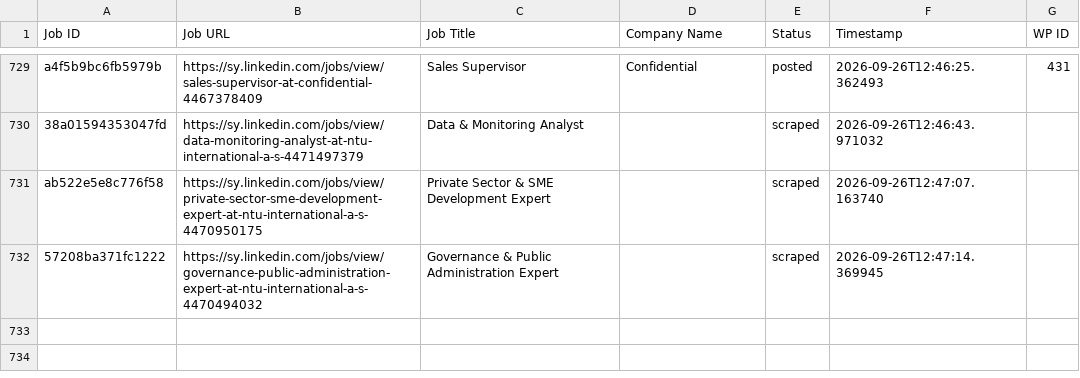
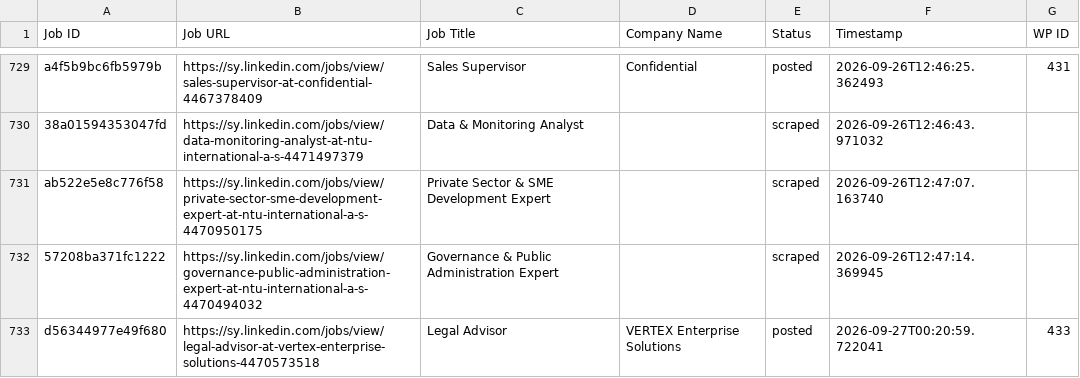
Before and after one commit to innovationinc2000/sy, a CSV file: processed_jobs.csv, drawn as a sheet; only a part is shown, gaps mark what is left out.

```diff
--- a/processed_jobs.csv
+++ b/processed_jobs.csv
@@ -732 +732,2 @@ ab522e5e8c776f58,https://sy.linkedin.com/jobs/view/private-sector-sme-developmen
 57208ba371fc1222,https://sy.linkedin.com/jobs/view/governance-public-administration-expert-at-ntu-international-a-s-4470494032,Governance & Public Administration Expert,,scraped,2026-09-26T12:47:14.369945,
+d56344977e49f680,https://sy.linkedin.com/jobs/view/legal-advisor-at-vertex-enterprise-solutions-4470573518,Legal Advisor,VERTEX Enterprise Solutions,posted,2026-09-27T00:20:59.722041,433
```
